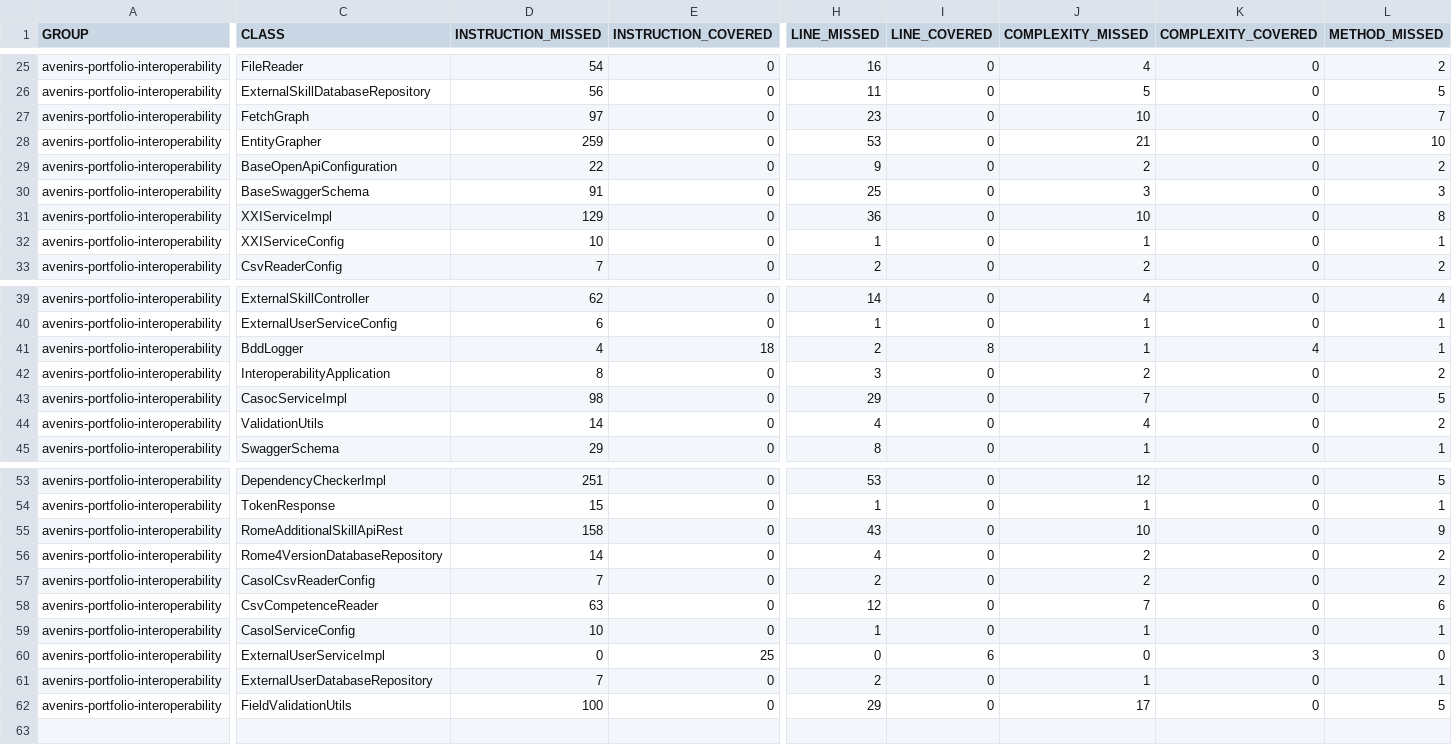
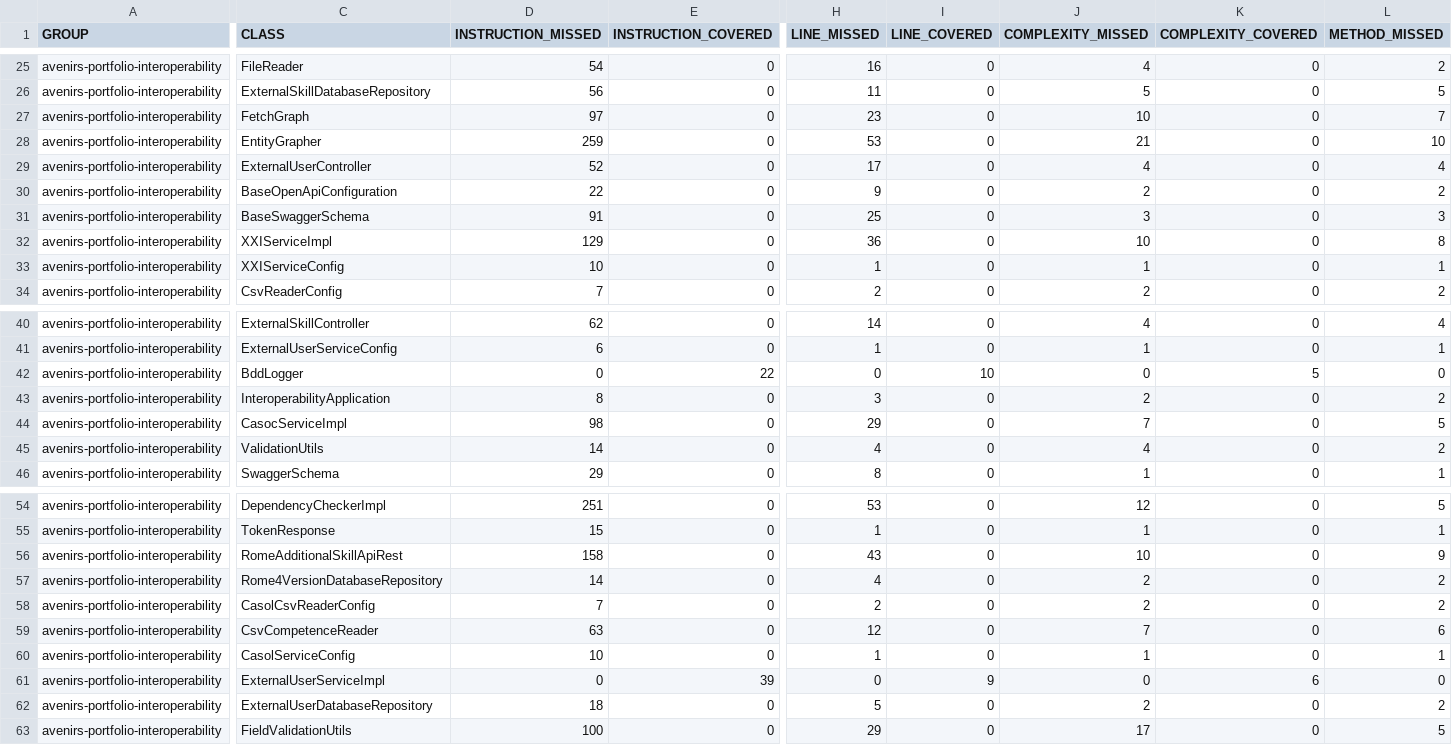
Before and after one commit to avenirs-esr/avenirs-portfolio-interoperability, a CSV file: docs/jacoco-report/jacoco/jacoco.csv, drawn as a sheet; only a part is shown, gaps mark what is left out; addresses are those after the commit; rows hold the shown columns only; the diff covers the shown part only; the diff names each change by its address in the sheet, - before the commit and + after, or states it on an @@ line.

```diff
--- a/docs/jacoco-report/jacoco/jacoco.csv
+++ b/docs/jacoco-report/jacoco/jacoco.csv
+row 29: avenirs-portfolio-interoperability | ExternalUserController | 52 | 0 | 17 | 0 | 4 | 0 | 4
-D42 (INSTRUCTION_MISSED): 4
+D42 (INSTRUCTION_MISSED): 0
-E42 (INSTRUCTION_COVERED): 18
+E42 (INSTRUCTION_COVERED): 22
-H42 (LINE_MISSED): 2
+H42 (LINE_MISSED): 0
-I42 (LINE_COVERED): 8
+I42 (LINE_COVERED): 10
-J42 (COMPLEXITY_MISSED): 1
+J42 (COMPLEXITY_MISSED): 0
-K42 (COMPLEXITY_COVERED): 4
+K42 (COMPLEXITY_COVERED): 5
-L42 (METHOD_MISSED): 1
+L42 (METHOD_MISSED): 0
-E61 (INSTRUCTION_COVERED): 25
+E61 (INSTRUCTION_COVERED): 39
-I61 (LINE_COVERED): 6
+I61 (LINE_COVERED): 9
-K61 (COMPLEXITY_COVERED): 3
+K61 (COMPLEXITY_COVERED): 6
-D62 (INSTRUCTION_MISSED): 7
+D62 (INSTRUCTION_MISSED): 18
-H62 (LINE_MISSED): 2
+H62 (LINE_MISSED): 5
-J62 (COMPLEXITY_MISSED): 1
+J62 (COMPLEXITY_MISSED): 2
-L62 (METHOD_MISSED): 1
+L62 (METHOD_MISSED): 2
```
Also changed, not shown: 2 edited cells elsewhere in this file, 20 other files.
